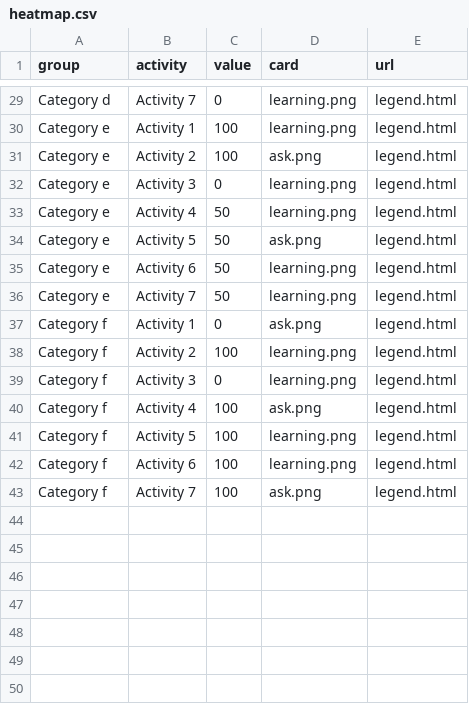
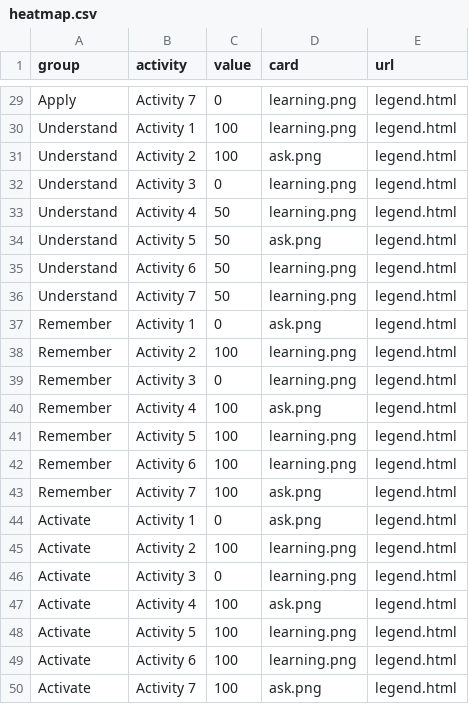
Before and after one commit to Lea1216/MasterThesis, a CSV file: heatmap.csv, drawn as a sheet; only a part is shown, gaps mark what is left out; addresses are those after the commit; the diff covers the shown part only; the diff names each change by its address in the sheet, - before the commit and + after, or states it on an @@ line.

```diff
--- a/heatmap.csv
+++ b/heatmap.csv
-A29 (group): Category d
+A29 (group): Apply
-A30:A36 (group): Category e
+A30:A36 (group): Understand
+row 37: Remember | Activity 1 | 0 | ask.png | legend.html
+row 38: Remember | Activity 2 | 100 | learning.png | legend.html
+row 39: Remember | Activity 3 | 0 | learning.png | legend.html
+row 40: Remember | Activity 4 | 100 | ask.png | legend.html
+row 41: Remember | Activity 5 | 100 | learning.png | legend.html
+row 42: Remember | Activity 6 | 100 | learning.png | legend.html
+row 43: Remember | Activity 7 | 100 | ask.png | legend.html
-A44:A50 (group): Category f
+A44:A50 (group): Activate
```
Also changed, not shown: 27 edited cells elsewhere in this file.
